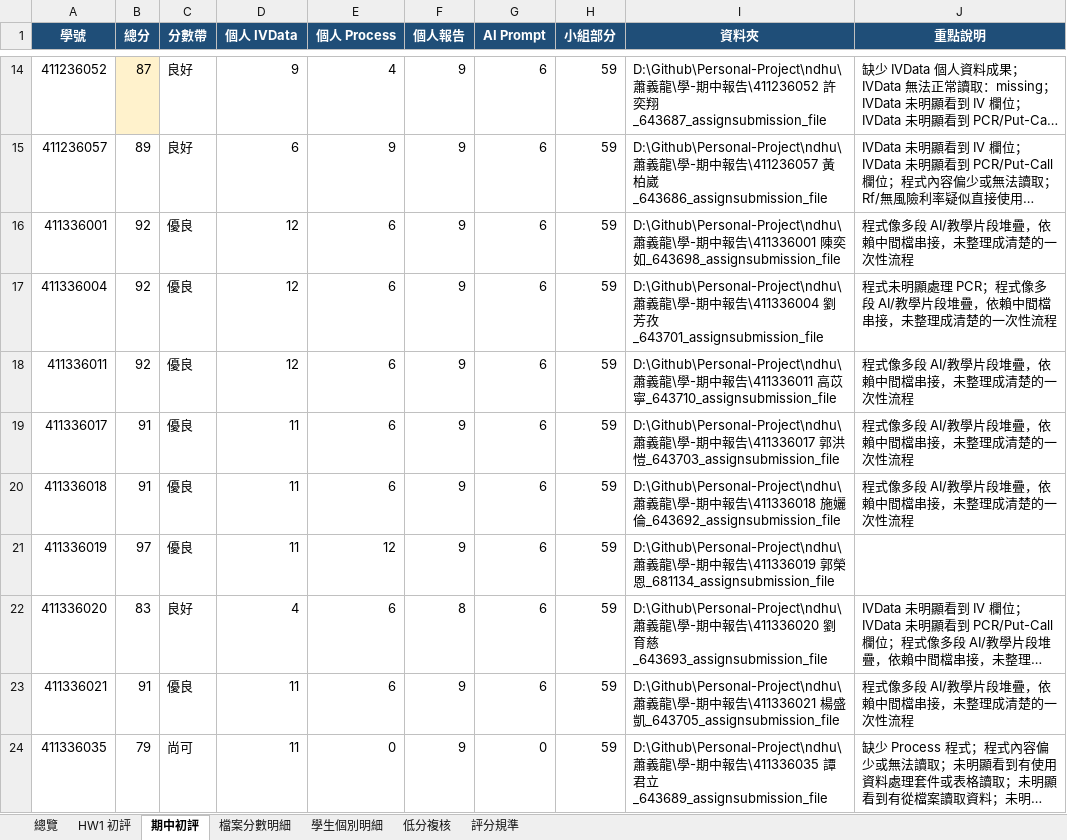
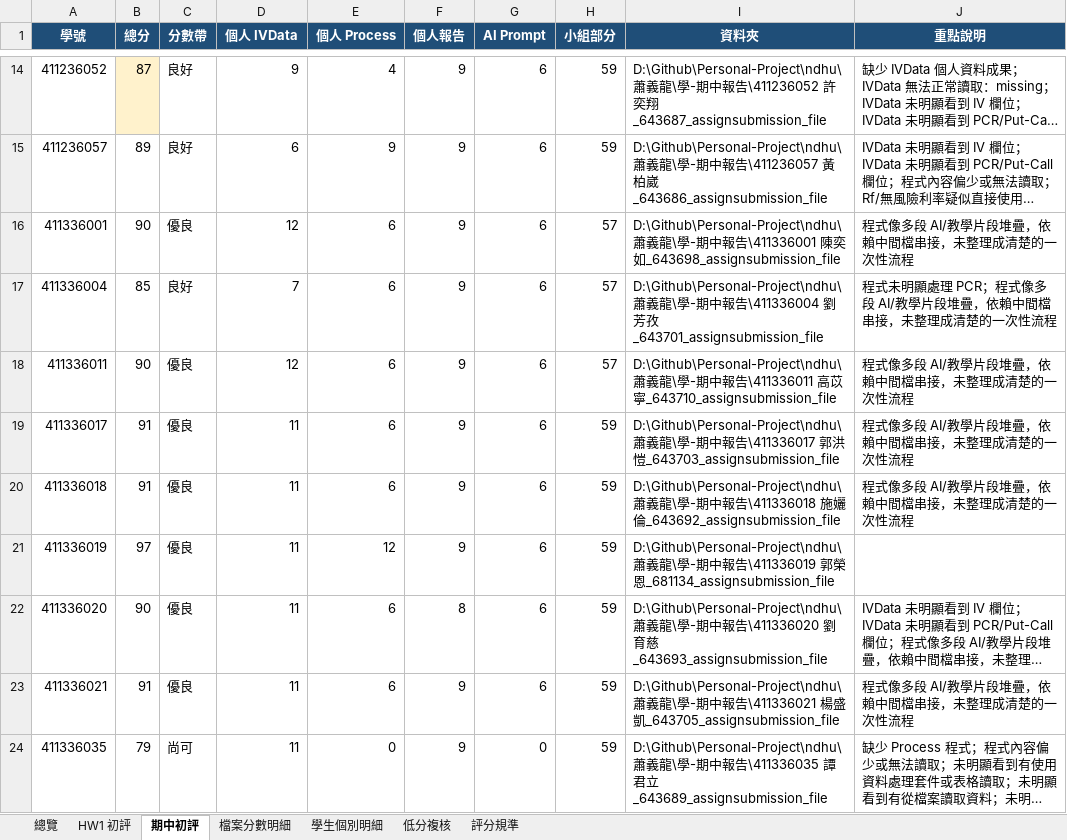
Before and after one commit to Xin95172/Personal-Project, an Excel workbook: ndhu/蕭義龍/114_2_金融資料探勘(學)/金融資料探勘_後.xlsx, sheet 期中初評, drawn as a sheet; only a part is shown, gaps mark what is left out; long unchanged cells end in …; values as stored, in another font and other column widths than the file's, no borders; conditional formats not drawn; the diff names each change by its address in the sheet, - before the commit and + after, or states it on an @@ line.

```diff
--- a/ndhu/蕭義龍/114_2_金融資料探勘(學)/金融資料探勘_後.xlsx (sheet 期中初評)
+++ b/ndhu/蕭義龍/114_2_金融資料探勘(學)/金融資料探勘_後.xlsx (sheet 期中初評)
-B16 (總分): 92
+B16 (總分): 90
-H16:H18 (小組部分): 59
+H16:H18 (小組部分): 57
-B17 (總分): 92
+B17 (總分): 85
-C17 (分數帶): 優良
+C17 (分數帶): 良好
-D17 (個人 IVData): 12
+D17 (個人 IVData): 7
-B18 (總分): 92
+B18 (總分): 90
-B22 (總分): 83
+B22 (總分): 90
-C22 (分數帶): 良好
+C22 (分數帶): 優良
-D22 (個人 IVData): 4
+D22 (個人 IVData): 11
```
Also changed, not shown: sheet 學生個別明細, sheet HW1 初評, sheet 檔案分數明細, sheet 總覽, 10 other files.
